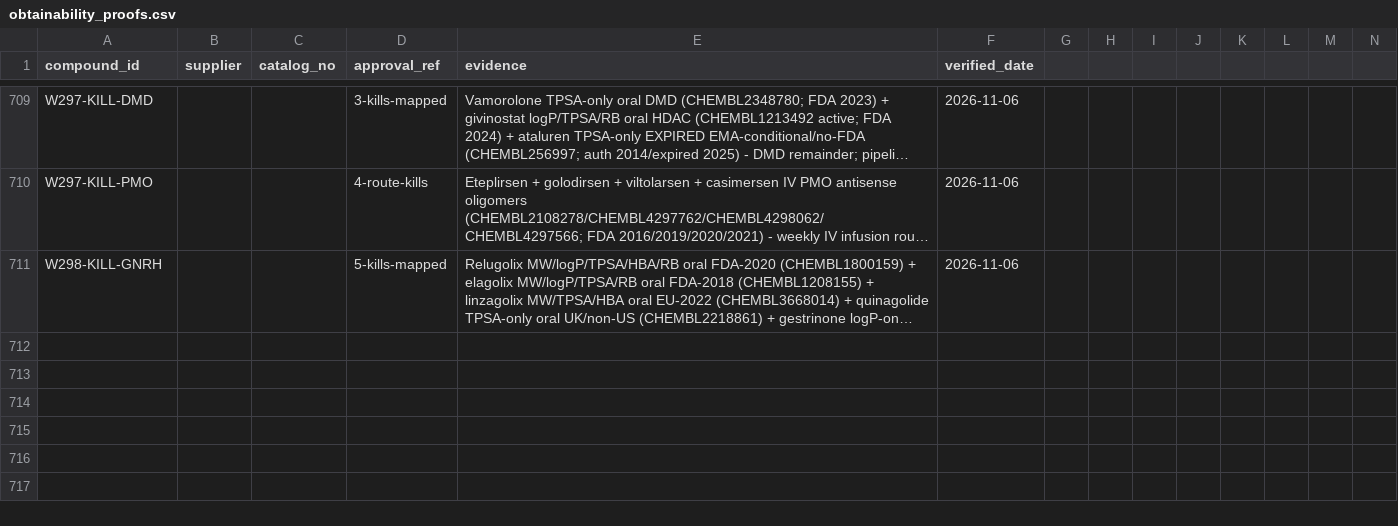
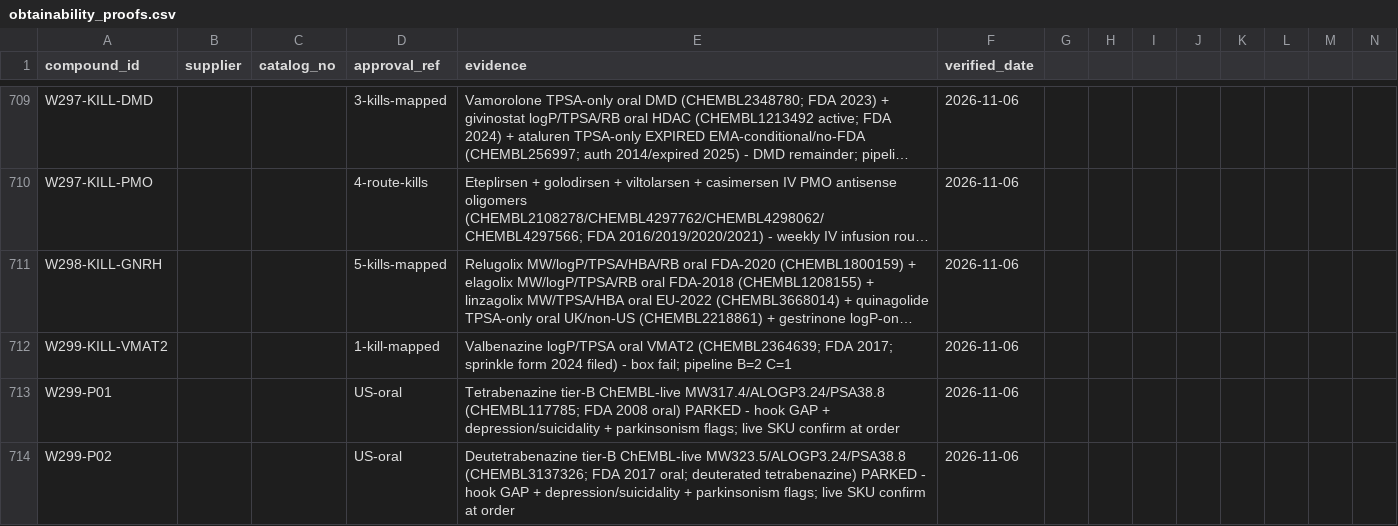
Before and after one commit to AegeanWorks/PNN, a CSV file: data/compounds/waves/obtainability_proofs.csv, drawn as a sheet; only a part is shown, gaps mark what is left out; long unchanged cells end in …; rows hold the shown columns only; the diff names each change by its address in the sheet, - before the commit and + after, or states it on an @@ line.

Commit message:
feat(waves): wave299 VMAT2 remainder 2 parks 1 kill

```diff
--- a/data/compounds/waves/obtainability_proofs.csv
+++ b/data/compounds/waves/obtainability_proofs.csv
+row 712: W299-KILL-VMAT2 |  |  | 1-kill-mapped | Valbenazine logP/TPSA oral VMAT2 (CHEMBL2364639; FDA 2017; sprinkle form 2024 filed) - box fail; pipeline B=2 C=1 | 2026-11-06
+row 713: W299-P01 |  |  | US-oral | Tetrabenazine tier-B ChEMBL-live MW317.4/ALOGP3.24/PSA38.8 (CHEMBL117785; FDA 2008 oral) PARKED - hook GAP + depression/suicidality + parkinsonism flags; live SKU confirm at order | 2026-11-06
+row 714: W299-P02 |  |  | US-oral | Deutetrabenazine tier-B ChEMBL-live MW323.5/ALOGP3.24/PSA38.8 (CHEMBL3137326; FDA 2017 oral; deuterated tetrabenazine) PARKED - hook GAP + depression/suicidality + parkinsonism flags; live SKU confirm at order | 2026-11-06
```
Also changed, not shown: 1 other file.
